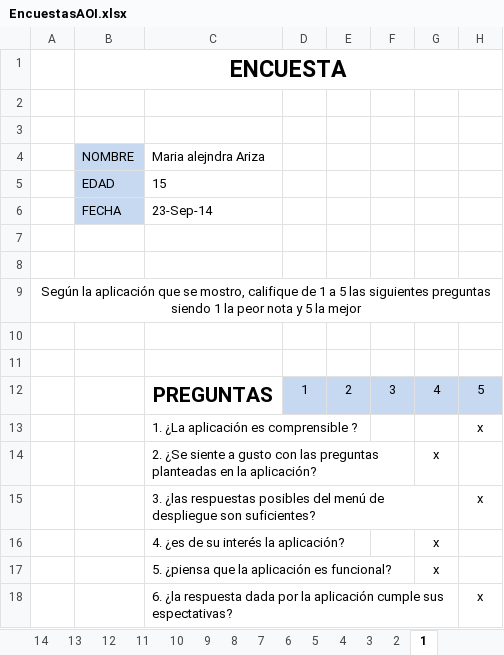
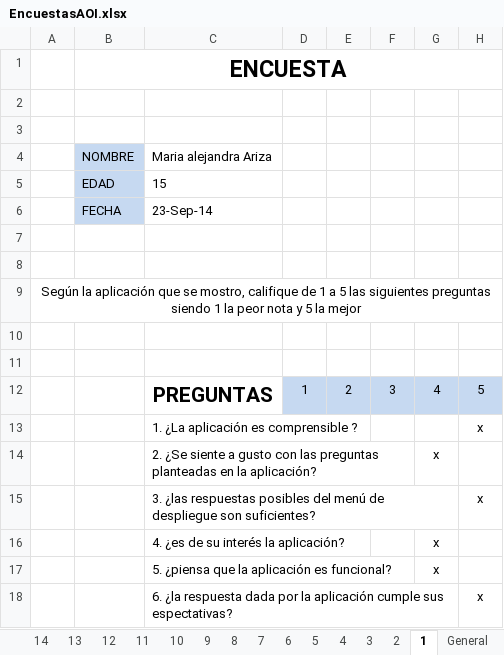
Before and after one commit to ProyectoAOInternet/ProyectoAOinternet, an Excel workbook: Corte 1/EncuestasAOI.xlsx, sheet 1, drawn as a sheet; values as stored, in another font and other column widths than the file's, no borders; the diff names each change by its address in the sheet, - before the commit and + after, or states it on an @@ line.

```diff
--- a/Corte 1/EncuestasAOI.xlsx (sheet 1)
+++ b/Corte 1/EncuestasAOI.xlsx (sheet 1)
+sheet tab: General
-C4: Maria alejndra Ariza
+C4: Maria alejandra Ariza
```
Also changed, not shown: sheet 4, sheet 14, sheet 11, charts or pictures.
